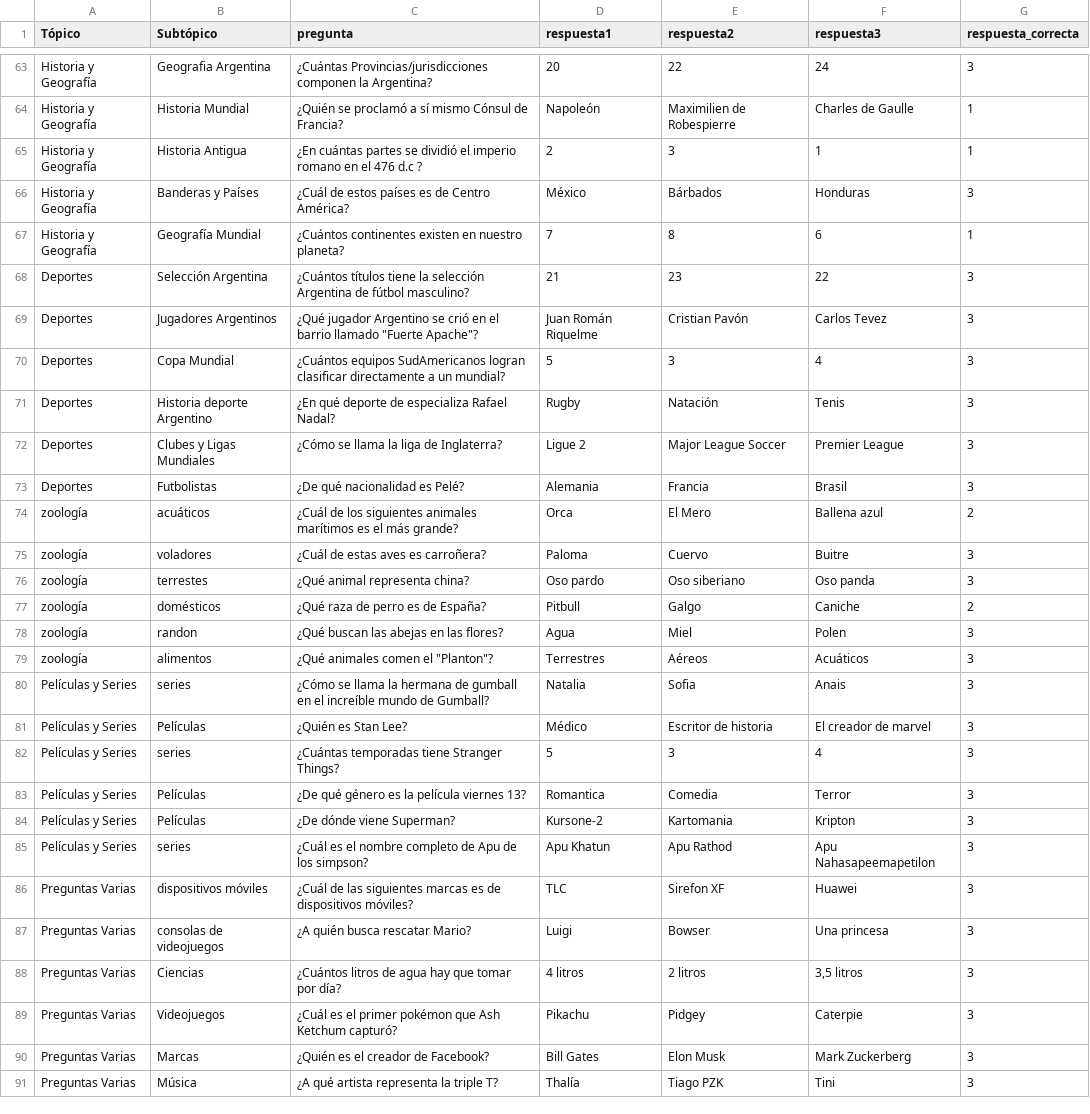
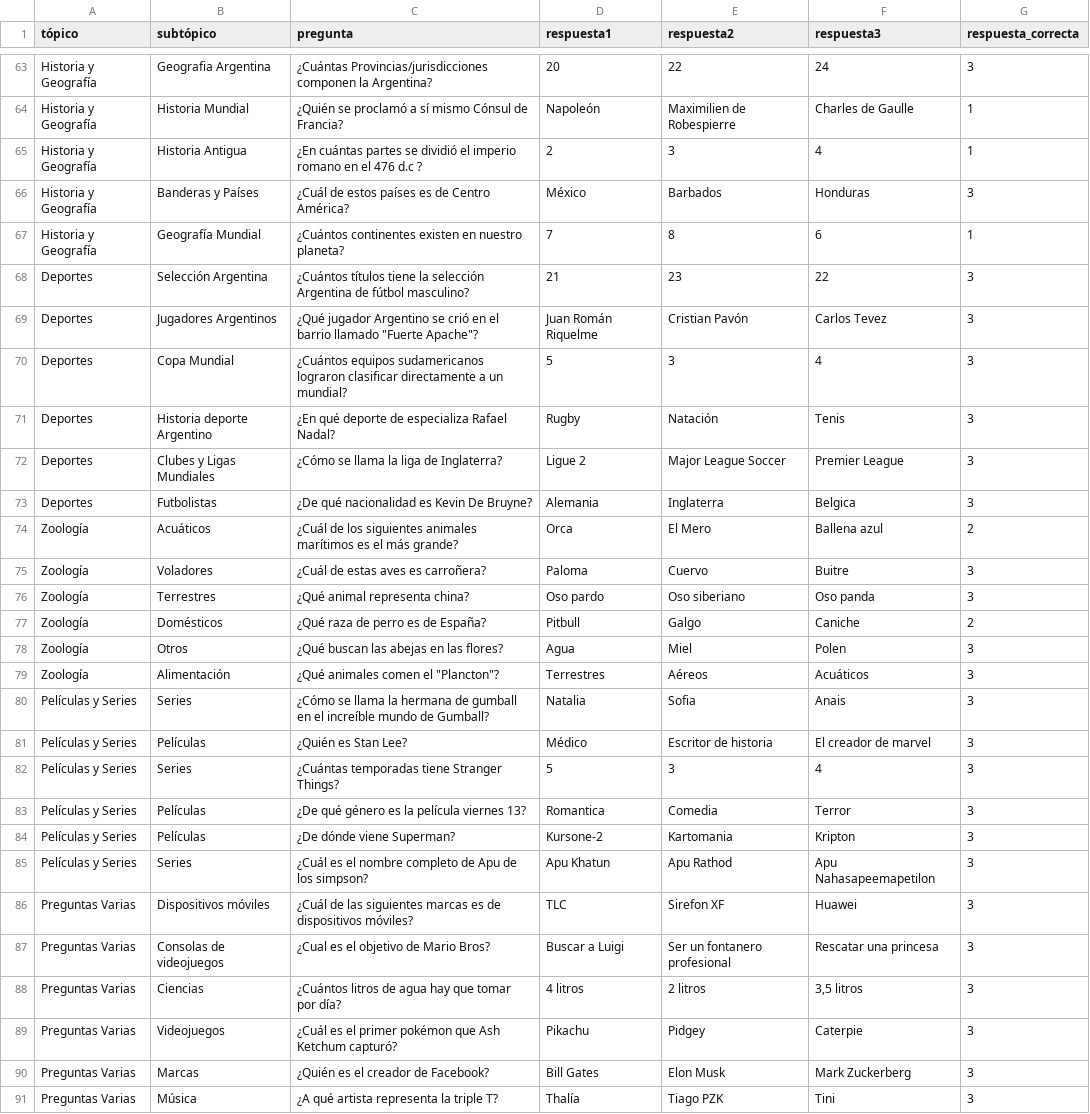
Before and after one commit to Antintuitivo/elPasilloDelSaber_EETP478, a CSV file: php/menores.csv, drawn as a sheet; only a part is shown, gaps mark what is left out; the diff covers the shown part only.

```diff
--- a/php/menores.csv
+++ b/php/menores.csv
@@ -1 +1 @@
-Tópico,Subtópico,pregunta,respuesta1,respuesta2,respuesta3,respuesta_correcta
+tópico,subtópico,pregunta,respuesta1,respuesta2,respuesta3,respuesta_correcta
@@ -64,4 +64,4 @@ Historia y Geografía,Geografia Argentina,¿Cuántas Provincias/jurisdicciones c
 Historia y Geografía,Historia Mundial,¿Quién se proclamó a sí mismo Cónsul de Francia?,Napoleón ,Maximilien de Robespierre,Charles de Gaulle,1
-Historia y Geografía,Historia Antigua,¿En cuántas partes se dividió el imperio romano en el 476 d.c ?,2,3,1,1
-Historia y Geografía,Banderas y Países,¿Cuál de estos países es de Centro América?,México,Bárbados,Honduras,3
+Historia y Geografía,Historia Antigua,¿En cuántas partes se dividió el imperio romano en el 476 d.c ?,2,3,4,1
+Historia y Geografía,Banderas y Países,¿Cuál de estos países es de Centro América?,México,Barbados,Honduras,3
 Historia y Geografía,Geografía Mundial,¿Cuántos continentes existen en nuestro planeta?,7,8,6,1
@@ -69,19 +69,19 @@ Deportes,Selección Argentina,¿Cuántos títulos tiene la selección Argentina
 Deportes,Jugadores Argentinos,"¿Qué jugador Argentino se crió en el barrio llamado ""Fuerte Apache""?",Juan Román Riquelme,Cristian Pavón,Carlos Tevez,3
-Deportes,Copa Mundial,¿Cuántos equipos SudAmericanos logran clasificar directamente a un mundial?,5,3,4,3
+Deportes,Copa Mundial,¿Cuántos equipos sudamericanos lograron clasificar directamente a un mundial?,5,3,4,3
 Deportes,Historia deporte Argentino,¿En qué deporte de especializa Rafael Nadal?,Rugby,Natación,Tenis,3
 Deportes,Clubes y Ligas Mundiales,¿Cómo se llama la liga de Inglaterra?,Ligue 2,Major  League Soccer,Premier League,3
-Deportes,Futbolistas,¿De qué nacionalidad es Pelé?,Alemania,Francia,Brasil,3
-zoología,acuáticos,¿Cuál de los siguientes animales marítimos es el más grande?,Orca,El Mero,Ballena azul,2
-zoología,voladores,¿Cuál de estas aves es carroñera?,Paloma,Cuervo,Buitre,3
-zoología, terrestes,¿Qué animal representa china?,Oso pardo,Oso siberiano,Oso panda,3
-zoología,domésticos,¿Qué raza de perro es de España?,Pitbull,Galgo,Caniche,2
-zoología,randon,¿Qué buscan las abejas en las flores?,Agua,Miel,Polen,3
-zoología,alimentos ,"¿Qué animales comen el ""Planton""?",Terrestres,Aéreos,Acuáticos,3
-Películas y Series,series,¿Cómo se llama la hermana de gumball en el increíble mundo de Gumball?,Natalia,Sofia,Anais,3
+Deportes,Futbolistas,¿De qué nacionalidad es Kevin De Bruyne?,Alemania,Inglaterra,Belgica,3
+Zoología,Acuáticos,¿Cuál de los siguientes animales marítimos es el más grande?,Orca,El Mero,Ballena azul,2
+Zoología,Voladores,¿Cuál de estas aves es carroñera?,Paloma,Cuervo,Buitre,3
+Zoología,Terrestres,¿Qué animal representa china?,Oso pardo,Oso siberiano,Oso panda,3
+Zoología,Domésticos,¿Qué raza de perro es de España?,Pitbull,Galgo,Caniche,2
+Zoología,Otros,¿Qué buscan las abejas en las flores?,Agua,Miel,Polen,3
+Zoología,Alimentación,"¿Qué animales comen el ""Plancton""?",Terrestres,Aéreos,Acuáticos,3
+Películas y Series,Series,¿Cómo se llama la hermana de gumball en el increíble mundo de Gumball?,Natalia,Sofia,Anais,3
 Películas y Series,Películas,¿Quién es Stan Lee?,Médico,Escritor de historia,El creador de marvel,3
-Películas y Series,series,¿Cuántas temporadas tiene Stranger Things?,5,3,4,3
+Películas y Series,Series,¿Cuántas temporadas tiene Stranger Things?,5,3,4,3
 Películas y Series,Películas,¿De qué género es la película viernes 13?,Romantica,Comedia,Terror,3
 Películas y Series,Películas,¿De dónde viene Superman?,Kursone-2,Kartomania,Kripton,3
-Películas y Series,series,¿Cuál es el nombre completo de Apu de los simpson?,Apu Khatun,Apu Rathod,Apu Nahasapeemapetilon,3
-Preguntas Varias,dispositivos móviles,¿Cuál de las siguientes marcas es de dispositivos móviles?,TLC,Sirefon XF,Huawei,3
-Preguntas Varias,consolas de videojuegos,¿A quién busca rescatar Mario? ,Luigi, Bowser,Una princesa,3
+Películas y Series,Series,¿Cuál es el nombre completo de Apu de los simpson?,Apu Khatun,Apu Rathod,Apu Nahasapeemapetilon,3
+Preguntas Varias,Dispositivos móviles,¿Cuál de las siguientes marcas es de dispositivos móviles?,TLC,Sirefon XF,Huawei,3
+Preguntas Varias,Consolas de videojuegos,¿Cual es el objetivo de Mario Bros? ,Buscar a Luigi,Ser un fontanero profesional,Rescatar una princesa,3
```
Also changed, not shown: 3 added rows, 8 removed rows and 57 edited cells elsewhere in this file, php/mayores.csv, 19 other files.
